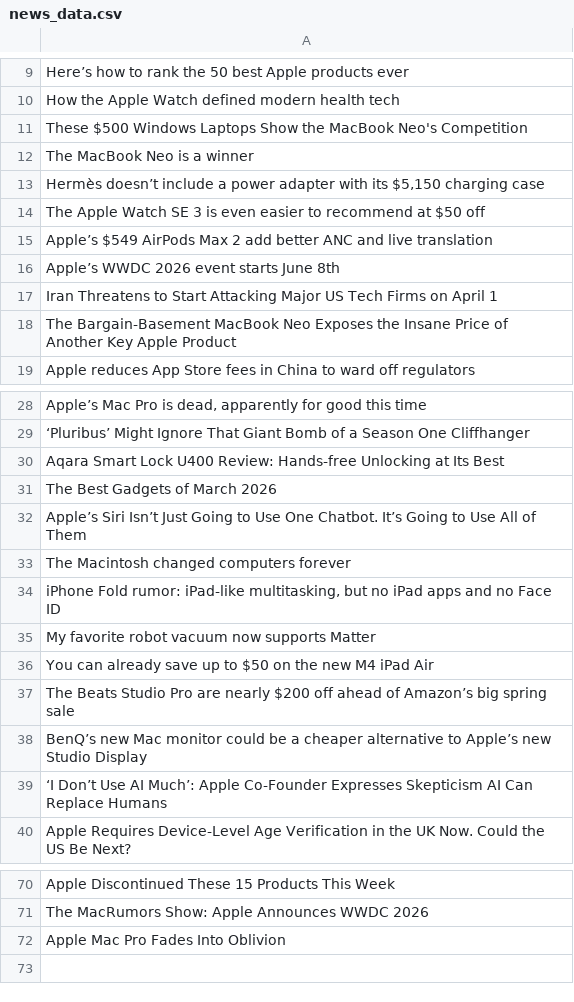
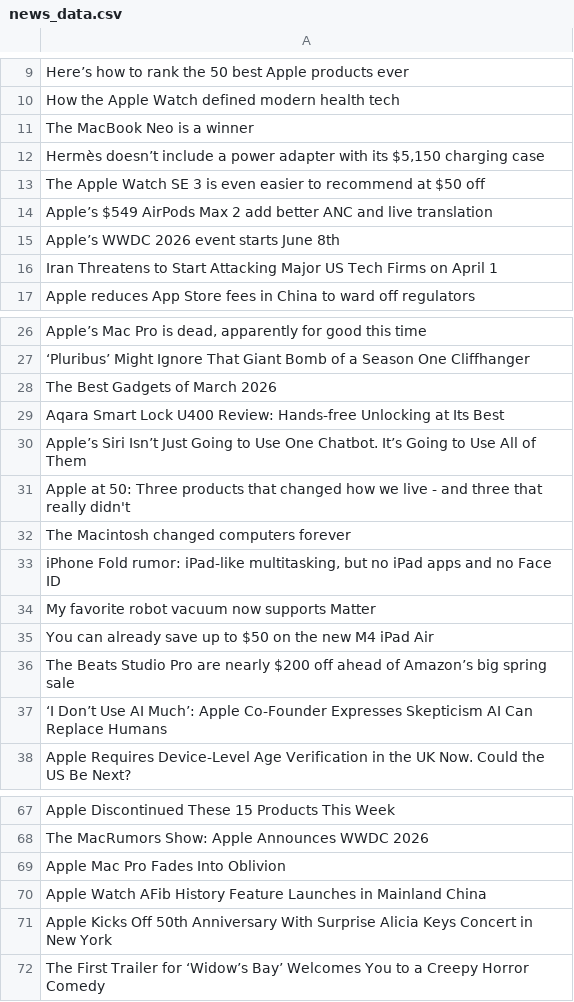
Before and after one commit to anjaney55/stock-analysis-project, a CSV file: notebook/news_data.csv, drawn as a sheet; only a part is shown, gaps mark what is left out; removed rows and columns are numbered as before the commit, all else as after; the diff covers the shown part only; the diff names each change by its address in the sheet, - before the commit and + after, or states it on an @@ line.

```diff
--- a/notebook/news_data.csv
+++ b/notebook/news_data.csv
-row 11: These $500 Windows Laptops Show the MacBook Neo's Competition
-row 18: The Bargain-Basement MacBook Neo Exposes the Insane Price of Another Key Apple Product
@@ row 31 moved to row 28: The Best Gadgets of March 2026 @@
+row 31: Apple at 50: Three products that changed how we live - and three that really didn't
-row 38: BenQ’s new Mac monitor could be a cheaper alternative to Apple’s new Studio Display
+row 70: Apple Watch AFib History Feature Launches in Mainland China
+row 71: Apple Kicks Off 50th Anniversary With Surprise Alicia Keys Concert in New York
+row 72: The First Trailer for ‘Widow’s Bay’ Welcomes You to a Creepy Horror Comedy
```
Also changed, not shown: 1 removed row and 2 moved rows elsewhere in this file, 3 other files.
